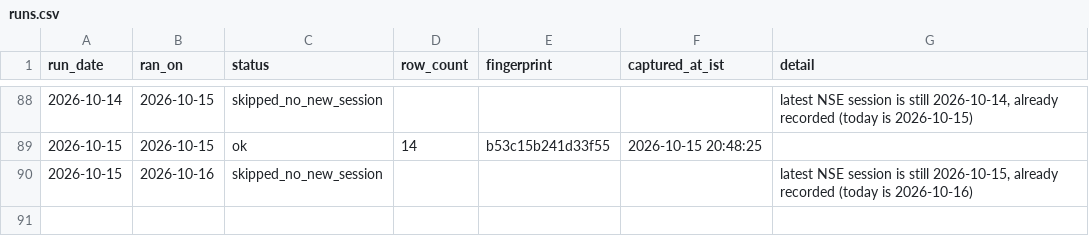
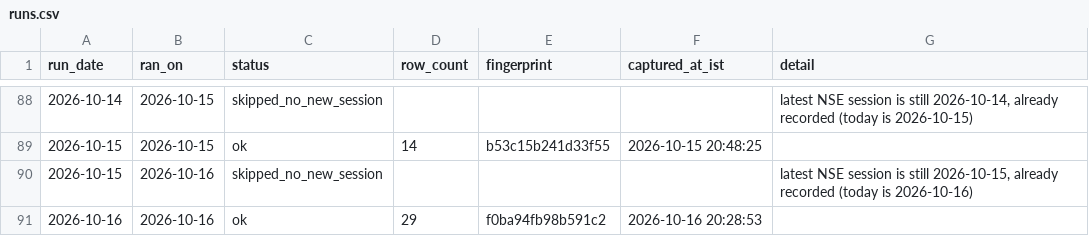
Before and after one commit to singhabhay2511/screener-tracker, a CSV file: data/runs.csv, drawn as a sheet; only a part is shown, gaps mark what is left out.

```diff
--- a/data/runs.csv
+++ b/data/runs.csv
@@ -90 +90,2 @@ run_date,ran_on,status,row_count,fingerprint,captured_at_ist,detail
 2026-10-15,2026-10-16,skipped_no_new_session,,,"","latest NSE session is still 2026-10-15, already recorded (today is 2026-10-16)"
+2026-10-16,2026-10-16,ok,29,f0ba94fb98b591c2,"2026-10-16 20:28:53",""
```
Also changed, not shown: 3 other files.
